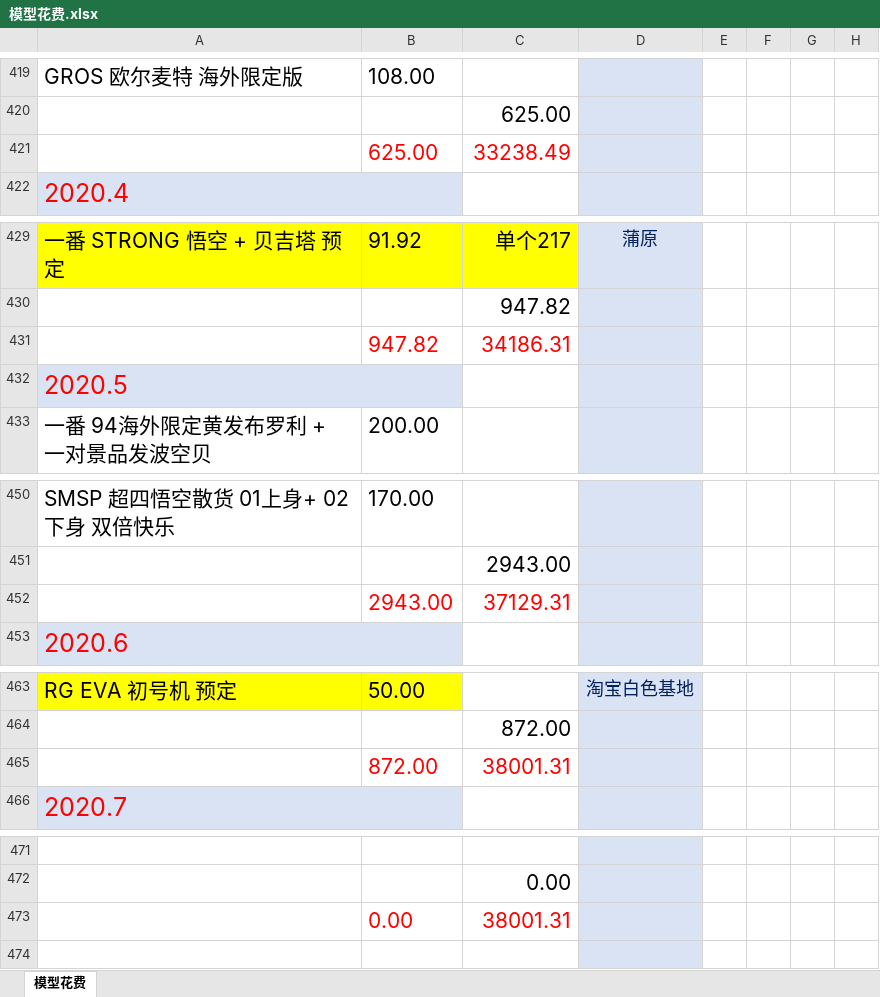
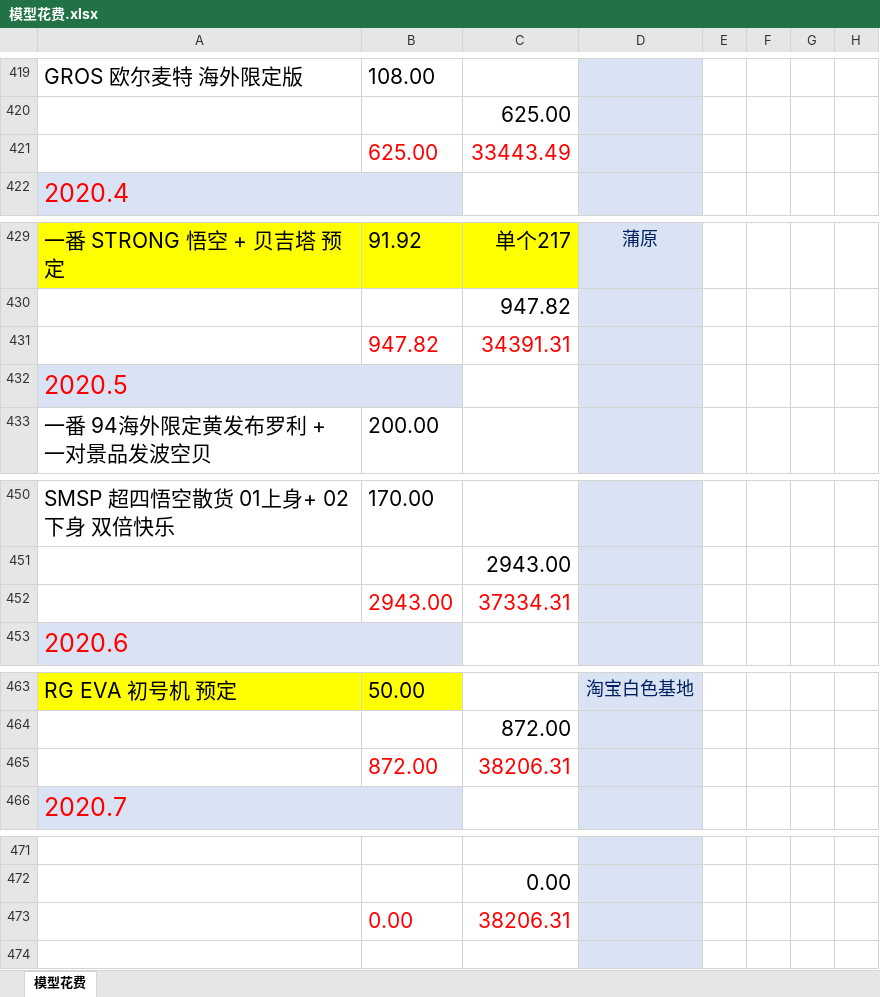
Before and after one commit to wlq82882984/RankTest, an Excel workbook: 健身文档/模型花费.xlsx, sheet 模型花费, drawn as a sheet; only a part is shown, gaps mark what is left out; values as stored, in another font and other column widths than the file's, no borders; the diff covers the shown part only; the diff names each change by its address in the sheet, - before the commit and + after, or states it on an @@ line.

```diff
--- a/健身文档/模型花费.xlsx (sheet 模型花费)
+++ b/健身文档/模型花费.xlsx (sheet 模型花费)
-C421: 33238.49
+C421: 33443.49
-C431: 34186.31
+C431: 34391.31
-C452: 37129.31
+C452: 37334.31
-C465: 38001.31
+C465: 38206.31
-C473: 38001.31
+C473: 38206.31
```
Also changed, not shown: 2 added rows, 2 removed rows and 5 edited cells elsewhere in this sheet.
